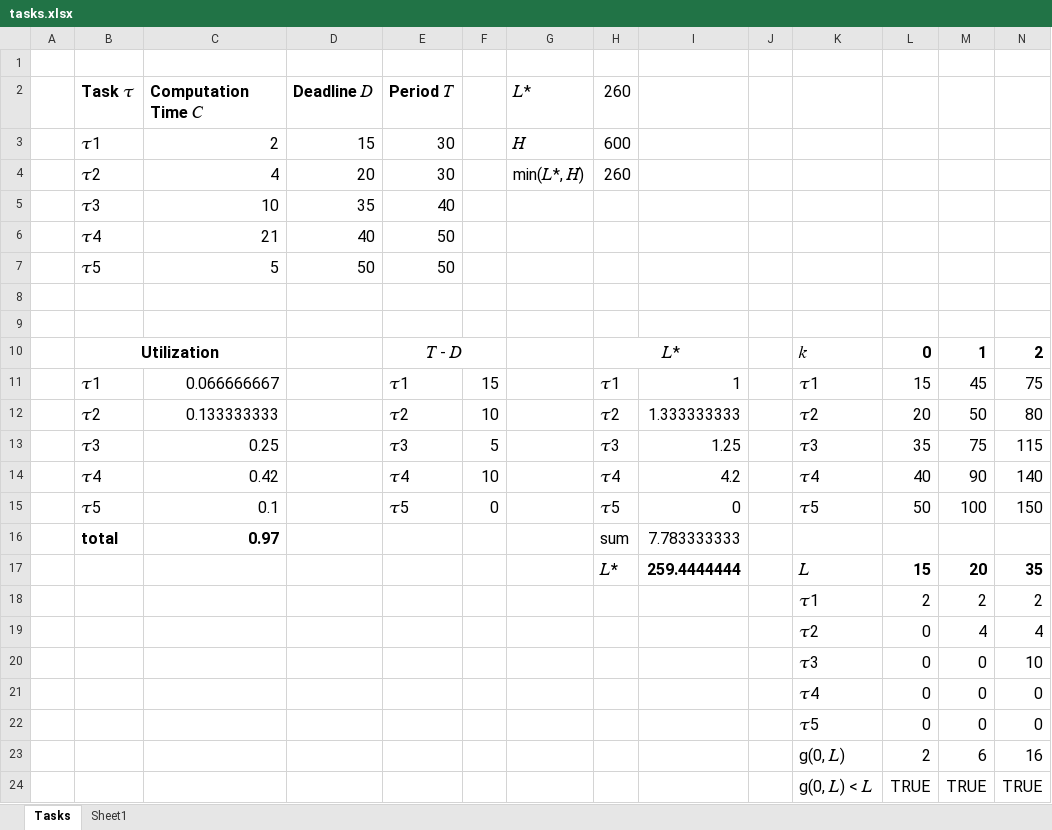
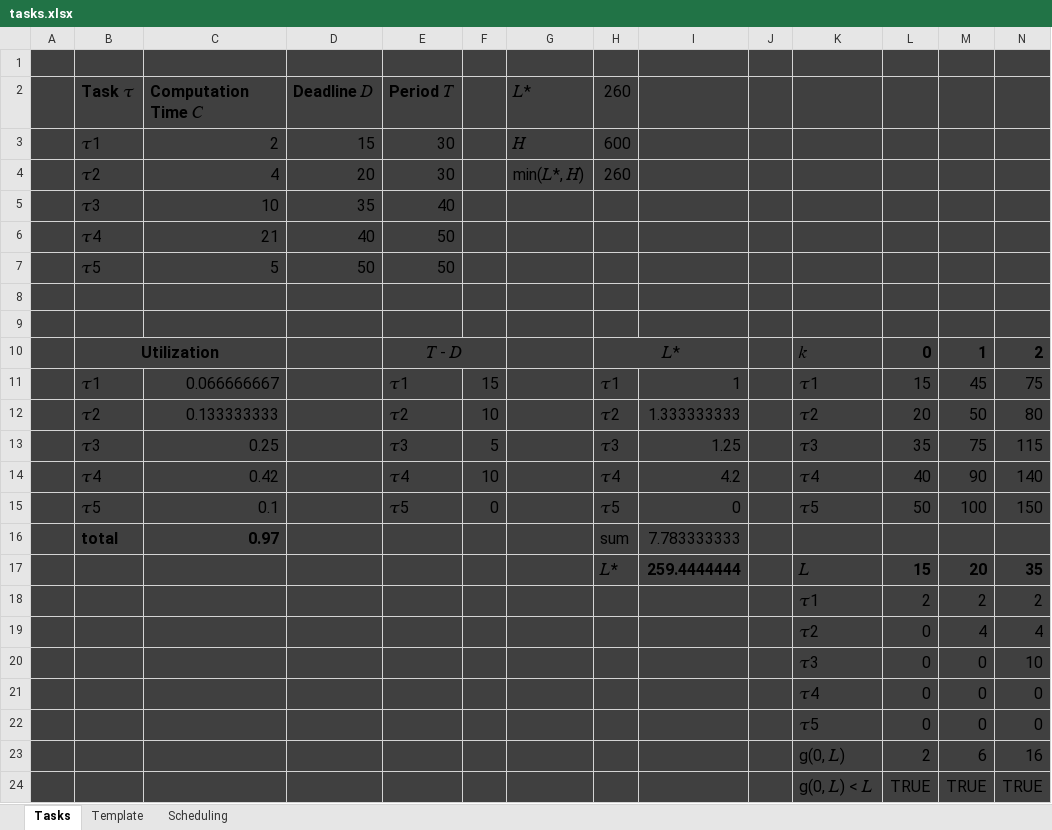
Before and after one commit to LyonSyonII/STR, an Excel workbook: examen/ziang/tasks.xlsx, sheet Tasks, drawn as a sheet; only a part is shown; values as stored, in another font and other column widths than the file's, no borders; conditional formats not drawn; the diff covers the shown part only; the diff names each change by its address in the sheet, - before the commit and + after, or states it on an @@ line.

Commit message:
Created a sample scheduling

```diff
--- a/examen/ziang/tasks.xlsx (sheet Tasks)
+++ b/examen/ziang/tasks.xlsx (sheet Tasks)
-sheet tab: Sheet1
+sheet tab: Template
+sheet tab: Scheduling
-A1:N24 fill: none
+A1:N24 fill: #404040
```
Also changed, not shown: cell formats elsewhere in this sheet, sheet Template.
